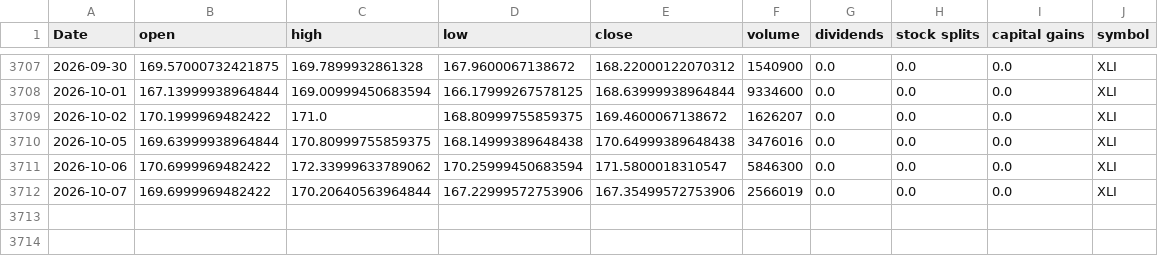
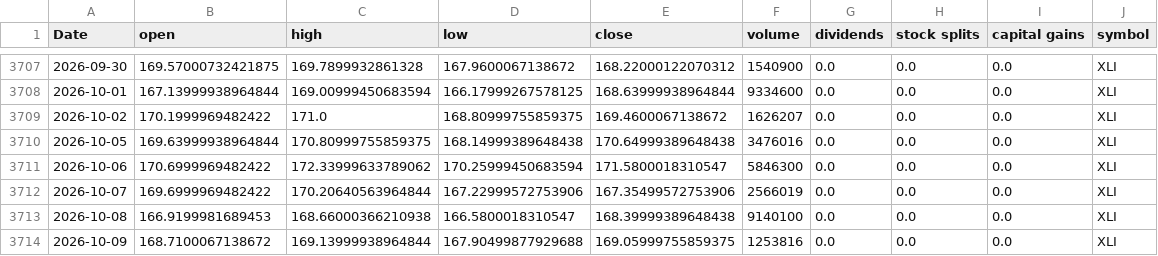
Before and after one commit to Akishai18/SignalM, a CSV file: data/sectors/xli_data.csv, drawn as a sheet; only a part is shown, gaps mark what is left out.

```diff
--- a/data/sectors/xli_data.csv
+++ b/data/sectors/xli_data.csv
@@ -3712 +3712,3 @@ Date,open,high,low,close,volume,dividends,stock splits,capital gains,symbol
 2026-10-07,169.6999969482422,170.20640563964844,167.22999572753906,167.35499572753906,2566019,0.0,0.0,0.0,XLI
+2026-10-08,166.9199981689453,168.66000366210938,166.5800018310547,168.39999389648438,9140100,0.0,0.0,0.0,XLI
+2026-10-09,168.7100067138672,169.13999938964844,167.90499877929688,169.05999755859375,1253816,0.0,0.0,0.0,XLI
```
Also changed, not shown: data/sectors/xlc_data.csv, data/sectors/xlre_data.csv, 46 other files.
